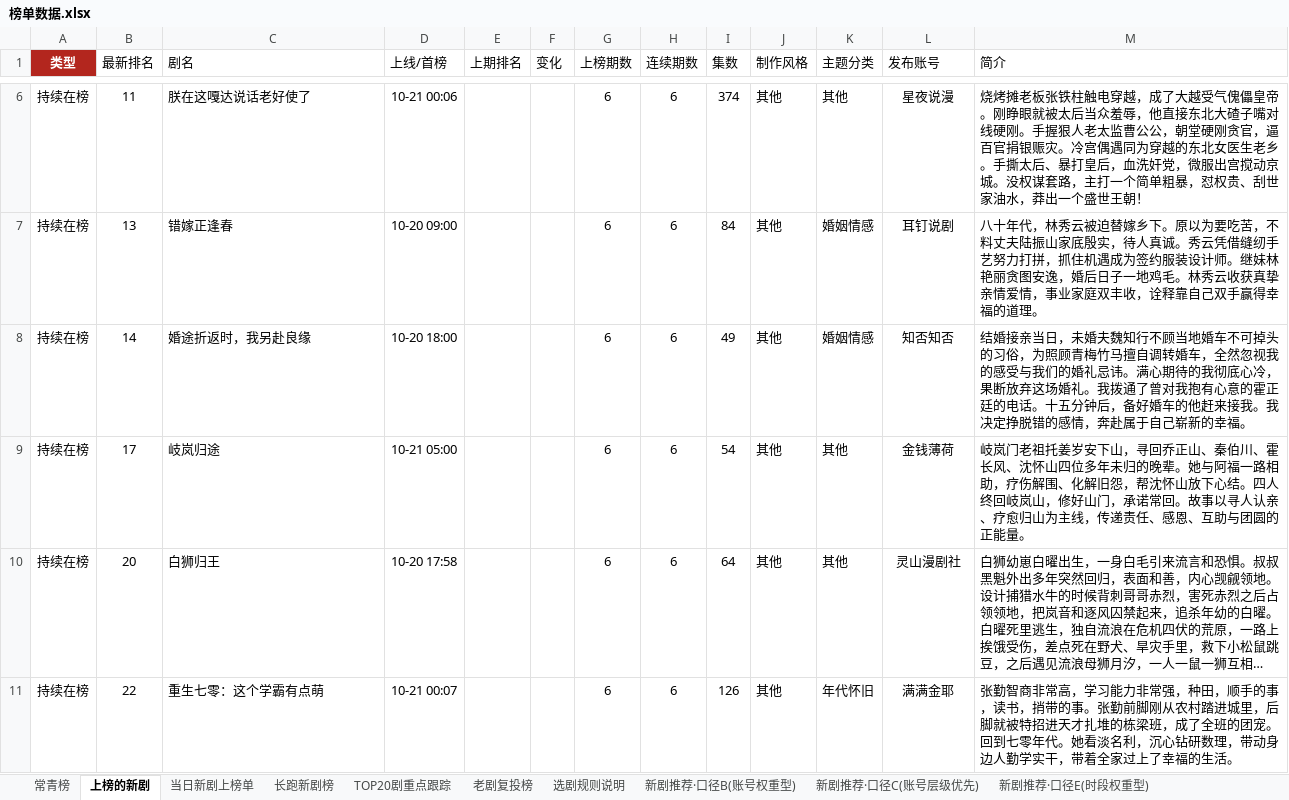
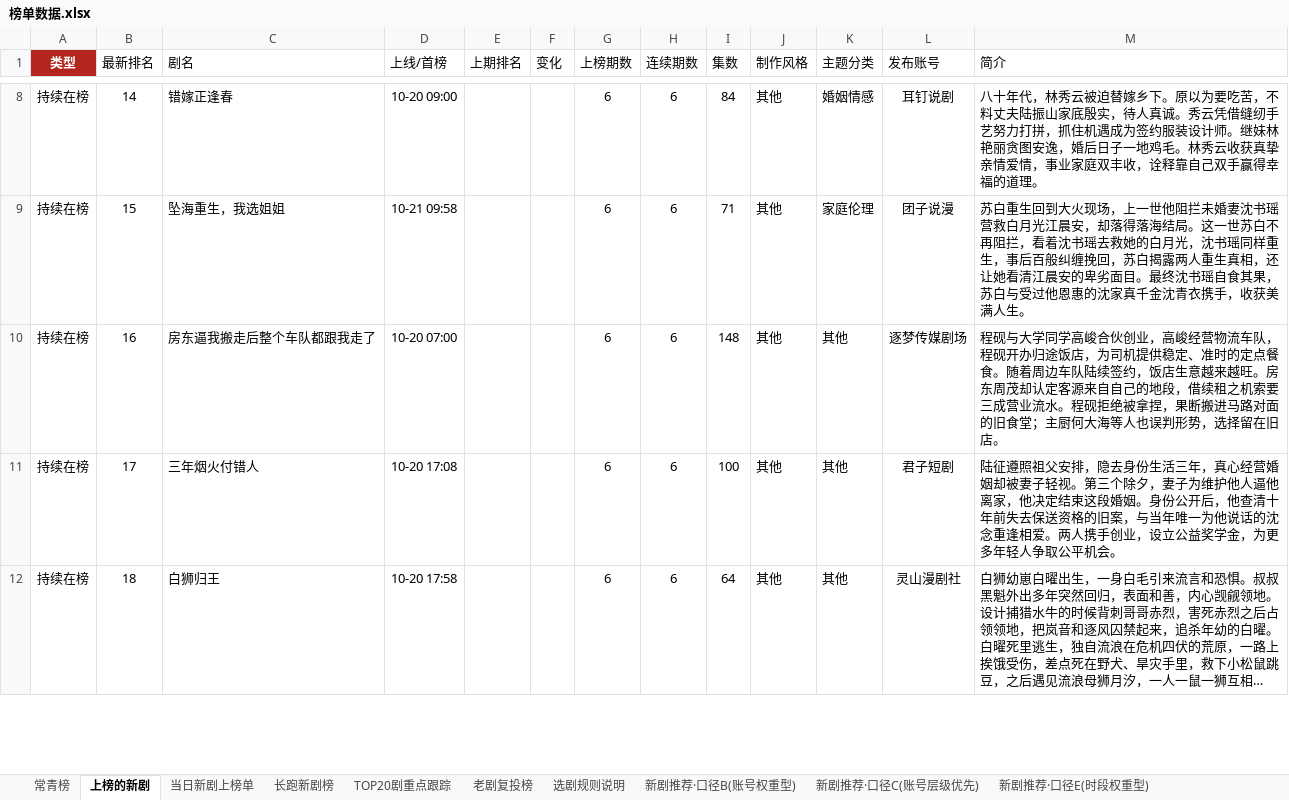
Before and after one commit to 2m247cdz9k-design/tomato-drama-rankings, an Excel workbook: 榜单数据.xlsx, sheet 上榜的新剧, drawn as a sheet; only a part is shown, gaps mark what is left out; long unchanged cells end in …; values as stored, in another font and other column widths than the file's, no borders; removed rows and columns are numbered as before the commit, all else as after; the diff covers the shown part only; the diff names each change by its address in the sheet, - before the commit and + after, or states it on an @@ line.

```diff
--- a/榜单数据.xlsx (sheet 上榜的新剧)
+++ b/榜单数据.xlsx (sheet 上榜的新剧)
-row 6: 持续在榜 | 11 | 朕在这嘎达说话老好使了 | 10-21 00:06 |  |  | 6 | 6 | 374 | 其他 | 其他 | 星夜说漫 | 烧烤摊老板张铁柱触电穿越，成了大越受气傀儡皇帝。刚睁眼就被太后当众羞辱，他直接东北大碴子嘴对线硬刚。手握狠人老太监曹公公，朝堂硬刚贪官，逼百官捐银赈灾。冷宫偶遇同为穿越的东北女医生老乡。手撕太后、暴打皇后，血洗奸党，微服出宫搅动京城。没权谋套路，主打一个简单粗暴，怼权贵、刮世家油水，莽出一个盛世王朝！
-B8 (最新排名): 13
+B8 (最新排名): 14
-B9 (最新排名): 14
+B9 (最新排名): 15
-C9 (剧名): 婚途折返时，我另赴良缘
+C9 (剧名): 坠海重生，我选姐姐
-D9 (上线/首榜): 10-20 18:00
+D9 (上线/首榜): 10-21 09:58
-I9 (集数): 49
+I9 (集数): 71
-K9 (主题分类): 婚姻情感
+K9 (主题分类): 家庭伦理
-L9 (发布账号): 知否知否
+L9 (发布账号): 团子说漫
-M9 (简介): 结婚接亲当日，未婚夫魏知行不顾当地婚车不可掉头的习俗，为照顾青梅竹马擅自调转婚车，全然忽视我的感受与我们的婚礼忌讳。满心期待的我彻底心冷，果断放弃这场婚礼。我拨通了曾对我抱有心意的霍正廷的电话。十五分钟后，备好婚车的他赶来接我。我决定挣脱错的感情，奔赴属于自己崭新的幸福。
+M9 (简介): 苏白重生回到大火现场，上一世他阻拦未婚妻沈书瑶营救白月光江晨安，却落得落海结局。这一世苏白不再阻拦，看着沈书瑶去救她的白月光，沈书瑶同样重生，事后百般纠缠挽回，苏白揭露两人重生真相，还让她看清江晨安的卑劣面目。最终沈书瑶自食其果，苏白与受过他恩惠的沈家真千金沈青衣携手，收获美满人生。
+row 10: 持续在榜 | 16 | 房东逼我搬走后整个车队都跟我走了 | 10-20 07:00 |  |  | 6 | 6 | 148 | 其他 | 其他 | 逐梦传媒剧场 | 程砚与大学同学高峻合伙创业，高峻经营物流车队，程砚开办归途饭店，为司机提供稳定、准时的定点餐食。随着周边车队陆续签约，饭店生意越来越旺。房东周茂却认定客源来自自己的地段，借续租之机索要三成营业流水。程砚拒绝被拿捏，果断搬进马路对面的旧食堂；主厨何大海等人也误判形势，选择留在旧店。
-C11 (剧名): 岐岚归途
+C11 (剧名): 三年烟火付错人
-D11 (上线/首榜): 10-21 05:00
+D11 (上线/首榜): 10-20 17:08
-I11 (集数): 54
+I11 (集数): 100
-L11 (发布账号): 金钱薄荷
+L11 (发布账号): 君子短剧
-M11 (简介): 岐岚门老祖托姜岁安下山，寻回乔正山、秦伯川、霍长风、沈怀山四位多年未归的晚辈。她与阿福一路相助，疗伤解围、化解旧怨，帮沈怀山放下心结。四人终回岐岚山，修好山门，承诺常回。故事以寻人认亲、疗愈归山为主线，传递责任、感恩、互助与团圆的正能量。
+M11 (简介): 陆征遵照祖父安排，隐去身份生活三年，真心经营婚姻却被妻子轻视。第三个除夕，妻子为维护他人逼他离家，他决定结束这段婚姻。身份公开后，他查清十年前失去保送资格的旧案，与当年唯一为他说话的沈念重逢相爱。两人携手创业，设立公益奖学金，为更多年轻人争取公平机会。
-B12 (最新排名): 20
+B12 (最新排名): 18
-row 11: 持续在榜 | 22 | 重生七零：这个学霸有点萌 | 10-21 00:07 |  |  | 6 | 6 | 126 | 其他 | 年代怀旧 | 满满金耶 | 张勤智商非常高，学习能力非常强，种田，顺手的事，读书，捎带的事。张勤前脚刚从农村踏进城里，后脚就被特招进天才扎堆的栋梁班，成了全班的团宠。回到七零年代。她看淡名利，沉心钻研数理，带动身边人勤学实干，带着全家过上了幸福的生活。
```
Also changed, not shown: 17 added rows, 16 removed rows and 110 edited cells elsewhere in this sheet, sheet TOP20剧重点跟踪, sheet 长跑新剧榜, sheet 特点统计, sheet 新剧推荐·口径C(账号层级优先), sheet 当日新剧上榜单, sheet 老剧复投榜, 1 more sheet, 2 other files.
